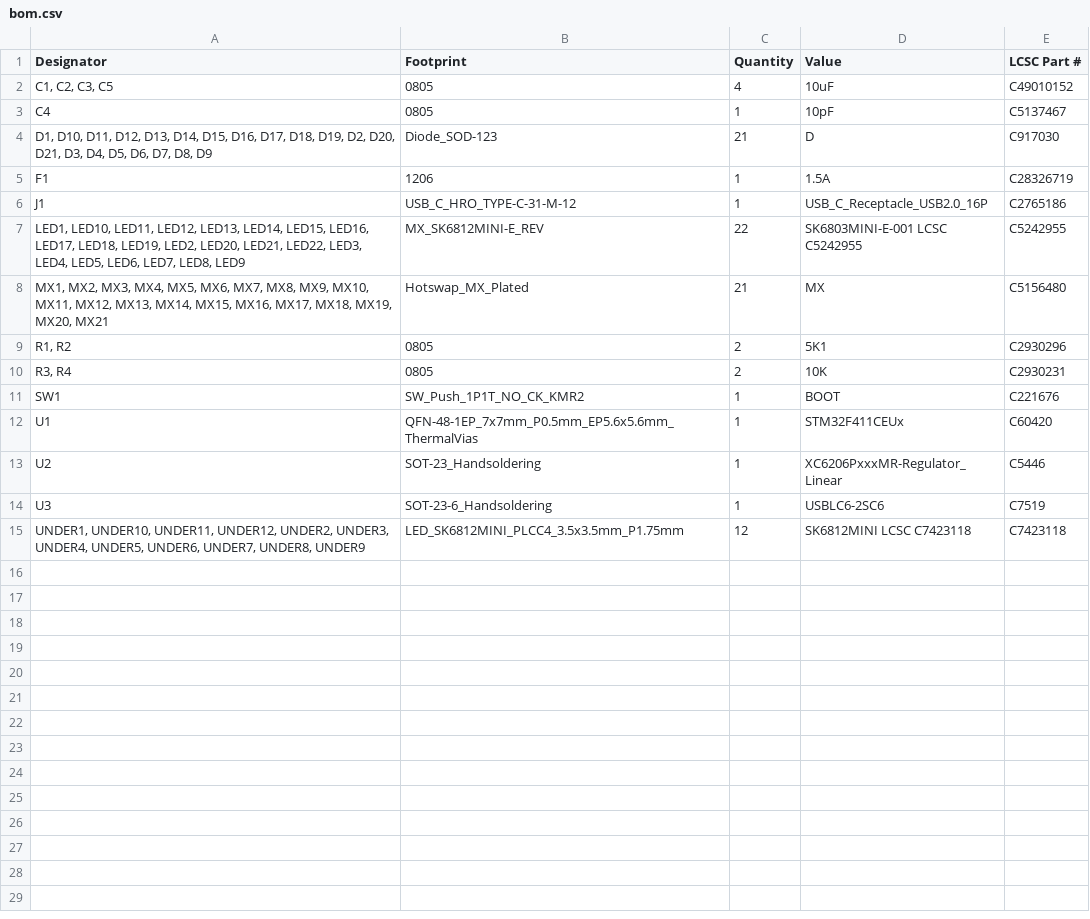
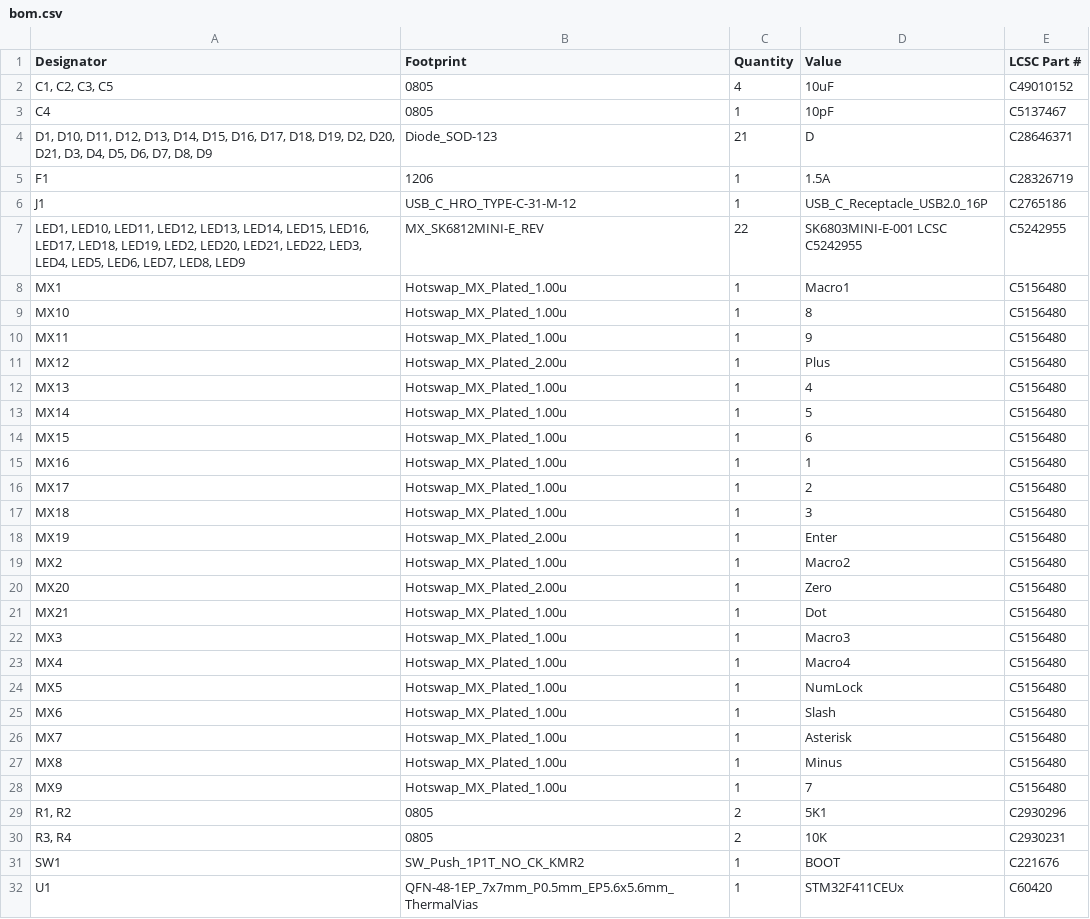
Before and after one commit to rmpel/rpkeebs-suo-tx-numpad, a CSV file: production/bom.csv, drawn as a sheet; only a part is shown; the shorter side is filled out with more unchanged rows.

```diff
--- a/production/bom.csv
+++ b/production/bom.csv
@@ -3,3 +3,3 @@
 C4,0805,1,10pF,C5137467
-"D1, D10, D11, D12, D13, D14, D15, D16, D17, D18, D19, D2, D20, D21, D3, D4, D5, D6, D7, D8, D9",Diode_SOD-123,21,D,C917030
+"D1, D10, D11, D12, D13, D14, D15, D16, D17, D18, D19, D2, D20, D21, D3, D4, D5, D6, D7, D8, D9",Diode_SOD-123,21,D,C28646371
 F1,1206,1,1.5A,C28326719
@@ -7,3 +7,23 @@ J1,USB_C_HRO_TYPE-C-31-M-12,1,USB_C_Receptacle_USB2.0_16P,C2765186
 "LED1, LED10, LED11, LED12, LED13, LED14, LED15, LED16, LED17, LED18, LED19, LED2, LED20, LED21, LED22, LED3, LED4, LED5, LED6, LED7, LED8, LED9",MX_SK6812MINI-E_REV,22,SK6803MINI-E-001 LCSC C5242955,C5242955
-"MX1, MX2, MX3, MX4, MX5, MX6, MX7, MX8, MX9, MX10, MX11, MX12, MX13, MX14, MX15, MX16, MX17, MX18, MX19, MX20, MX21",Hotswap_MX_Plated,21,MX,C5156480
+MX1,Hotswap_MX_Plated_1.00u,1,Macro1,C5156480
+MX10,Hotswap_MX_Plated_1.00u,1,8,C5156480
+MX11,Hotswap_MX_Plated_1.00u,1,9,C5156480
+MX12,Hotswap_MX_Plated_2.00u,1,Plus,C5156480
+MX13,Hotswap_MX_Plated_1.00u,1,4,C5156480
+MX14,Hotswap_MX_Plated_1.00u,1,5,C5156480
+MX15,Hotswap_MX_Plated_1.00u,1,6,C5156480
+MX16,Hotswap_MX_Plated_1.00u,1,1,C5156480
+MX17,Hotswap_MX_Plated_1.00u,1,2,C5156480
+MX18,Hotswap_MX_Plated_1.00u,1,3,C5156480
+MX19,Hotswap_MX_Plated_2.00u,1,Enter,C5156480
+MX2,Hotswap_MX_Plated_1.00u,1,Macro2,C5156480
+MX20,Hotswap_MX_Plated_2.00u,1,Zero,C5156480
+MX21,Hotswap_MX_Plated_1.00u,1,Dot,C5156480
+MX3,Hotswap_MX_Plated_1.00u,1,Macro3,C5156480
+MX4,Hotswap_MX_Plated_1.00u,1,Macro4,C5156480
+MX5,Hotswap_MX_Plated_1.00u,1,NumLock,C5156480
+MX6,Hotswap_MX_Plated_1.00u,1,Slash,C5156480
+MX7,Hotswap_MX_Plated_1.00u,1,Asterisk,C5156480
+MX8,Hotswap_MX_Plated_1.00u,1,Minus,C5156480
+MX9,Hotswap_MX_Plated_1.00u,1,7,C5156480
 "R1, R2",0805,2,5K1,C2930296
```
Also changed, not shown: production/positions.csv, 4 other files.
